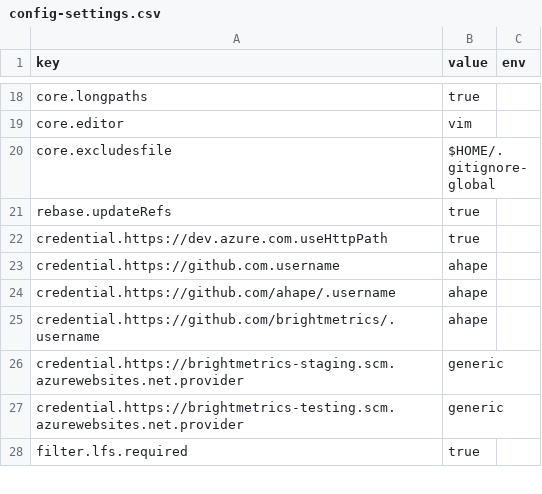
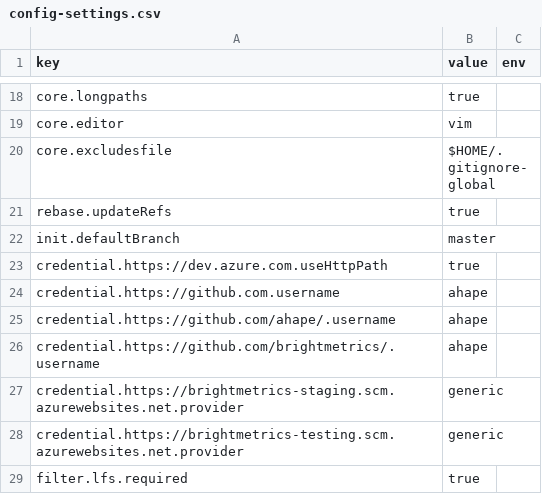
Before and after one commit to ahape/config, a CSV file: common/git/config-settings.csv, drawn as a sheet; only a part is shown, gaps mark what is left out.

Commit message:
Add init.defaultBranch to git config

```diff
--- a/common/git/config-settings.csv
+++ b/common/git/config-settings.csv
@@ -21,2 +21,3 @@
 "rebase.updateRefs"                                                       , "true"                                                             , ""
+"init.defaultBranch"                                                      , "master"                                                           , ""
 "credential.https://dev.azure.com.useHttpPath"                            , "true"                                                             , ""
```
